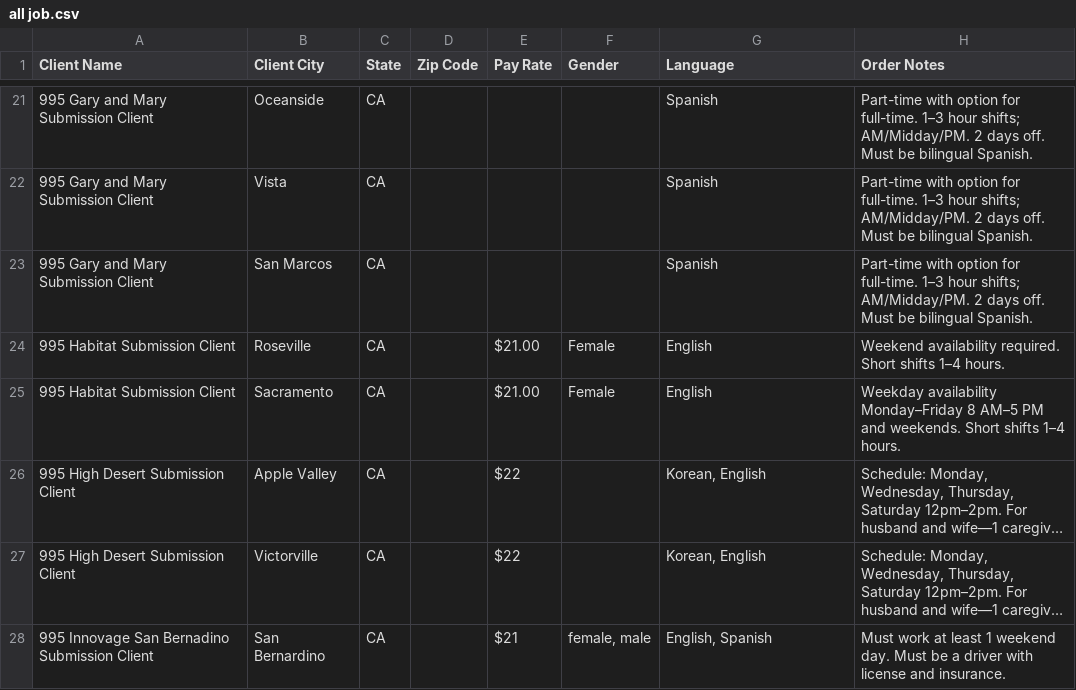
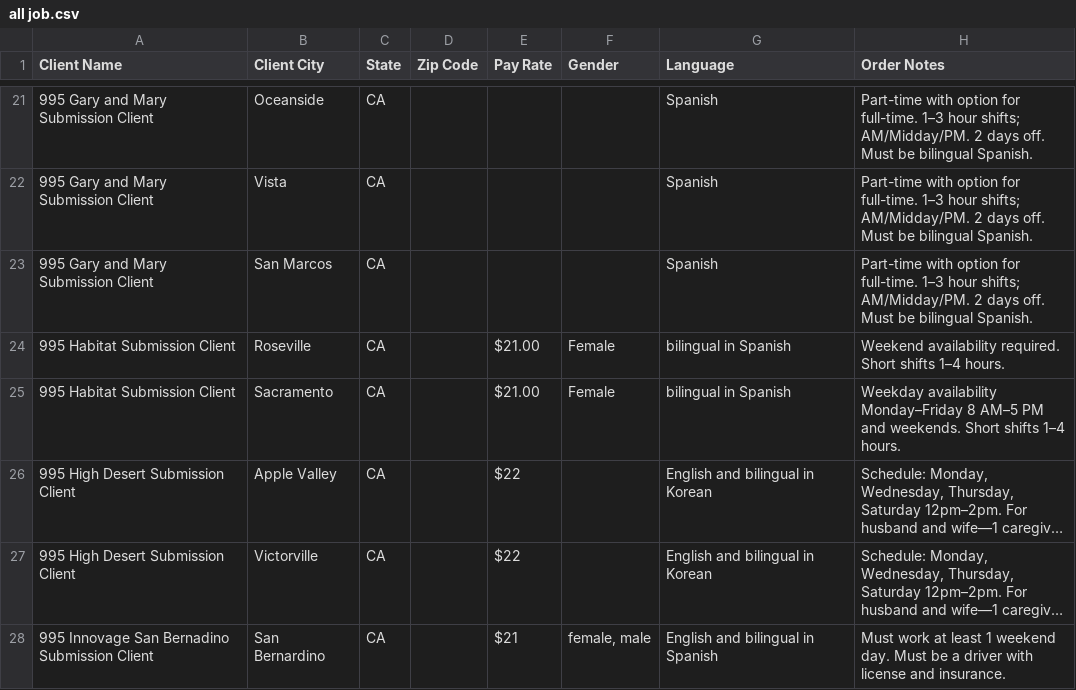
Before and after one commit to Ujwal-Bamb/all-jobs-finder, a CSV file: all job.csv, drawn as a sheet; only a part is shown, gaps mark what is left out; long unchanged cells end in …; the diff covers the shown part only; the diff names each change by its address in the sheet, - before the commit and + after, or states it on an @@ line.

Commit message:
Update all job.csv
added new jobs

```diff
--- a/all job.csv
+++ b/all job.csv
-G24:G25 (Language): English
+G24:G25 (Language): bilingual in Spanish
-G26:G27 (Language): Korean, English
+G26:G27 (Language): English and bilingual in Korean
-G28 (Language): English, Spanish
+G28 (Language): English and bilingual in Spanish
```
Also changed, not shown: 2 added rows and 12 edited cells elsewhere in this file.
